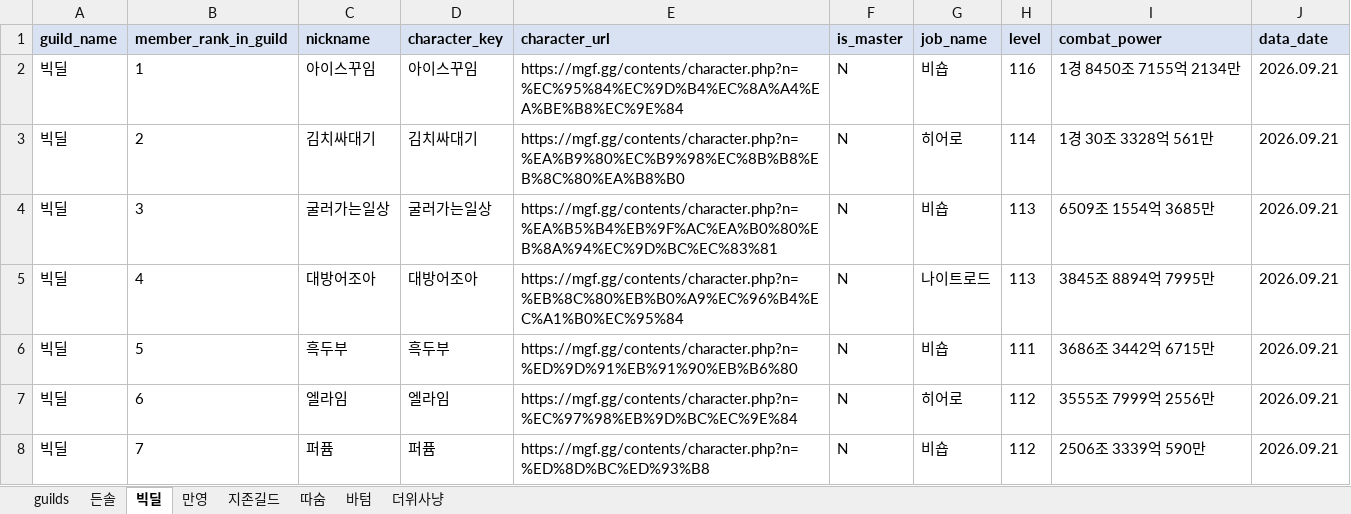
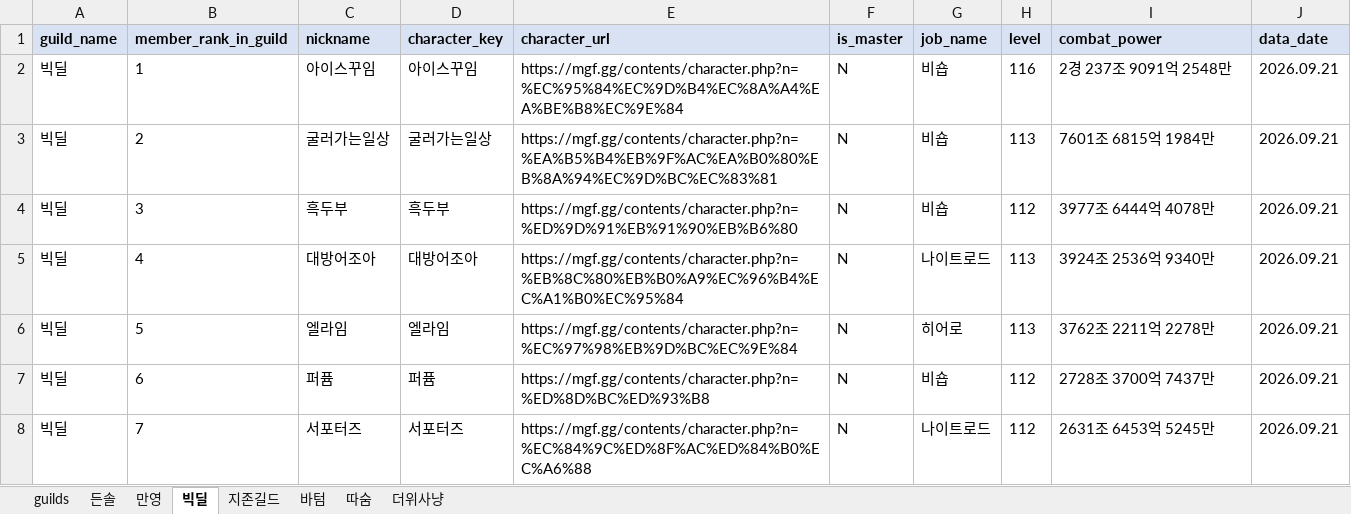
Before and after one commit to pogas/mgf_guild_match, an Excel workbook: reports/빅딜/빅딜_training_mgf_report.xlsx, sheet 빅딜, drawn as a sheet; only a part is shown; values as stored, in another font and other column widths than the file's, no borders; the diff covers the shown part only; the diff names each change by its address in the sheet, - before the commit and + after, or states it on an @@ line.

```diff
--- a/reports/빅딜/빅딜_training_mgf_report.xlsx (sheet 빅딜)
+++ b/reports/빅딜/빅딜_training_mgf_report.xlsx (sheet 빅딜)
@@ sheet tab order changed: guilds | 든솔 | 만영 | 빅딜 | 지존길드 | 바텀 | 따숨 | 더위사냥 @@
-I2 (combat_power): 1경 8450조 7155억 2134만
+I2 (combat_power): 2경 237조 9091억 2548만
-C3 (nickname): 김치싸대기
+C3 (nickname): 굴러가는일상
-D3 (character_key): 김치싸대기
+D3 (character_key): 굴러가는일상
-E3 (character_url): https://mgf.gg/contents/character.php?n=%EA%B9%80%EC%B9%98%EC%8B%B8%EB%8C%80%EA%B8%B0
+E3 (character_url): https://mgf.gg/contents/character.php?n=%EA%B5%B4%EB%9F%AC%EA%B0%80%EB%8A%94%EC%9D%BC%EC%83%81
-G3 (job_name): 히어로
+G3 (job_name): 비숍
-H3 (level): 114
+H3 (level): 113
-I3 (combat_power): 1경 30조 3328억 561만
+I3 (combat_power): 7601조 6815억 1984만
-C4 (nickname): 굴러가는일상
+C4 (nickname): 흑두부
-D4 (character_key): 굴러가는일상
+D4 (character_key): 흑두부
-E4 (character_url): https://mgf.gg/contents/character.php?n=%EA%B5%B4%EB%9F%AC%EA%B0%80%EB%8A%94%EC%9D%BC%EC%83%81
+E4 (character_url): https://mgf.gg/contents/character.php?n=%ED%9D%91%EB%91%90%EB%B6%80
-H4 (level): 113
+H4 (level): 112
-I4 (combat_power): 6509조 1554억 3685만
+I4 (combat_power): 3977조 6444억 4078만
-I5 (combat_power): 3845조 8894억 7995만
+I5 (combat_power): 3924조 2536억 9340만
-C6 (nickname): 흑두부
+C6 (nickname): 엘라임
-D6 (character_key): 흑두부
+D6 (character_key): 엘라임
-E6 (character_url): https://mgf.gg/contents/character.php?n=%ED%9D%91%EB%91%90%EB%B6%80
+E6 (character_url): https://mgf.gg/contents/character.php?n=%EC%97%98%EB%9D%BC%EC%9E%84
-G6 (job_name): 비숍
+G6 (job_name): 히어로
-H6 (level): 111
+H6 (level): 113
-I6 (combat_power): 3686조 3442억 6715만
+I6 (combat_power): 3762조 2211억 2278만
-C7 (nickname): 엘라임
+C7 (nickname): 퍼퓸
-D7 (character_key): 엘라임
+D7 (character_key): 퍼퓸
-E7 (character_url): https://mgf.gg/contents/character.php?n=%EC%97%98%EB%9D%BC%EC%9E%84
+E7 (character_url): https://mgf.gg/contents/character.php?n=%ED%8D%BC%ED%93%B8
-G7 (job_name): 히어로
+G7 (job_name): 비숍
-I7 (combat_power): 3555조 7999억 2556만
+I7 (combat_power): 2728조 3700억 7437만
-C8 (nickname): 퍼퓸
+C8 (nickname): 서포터즈
-D8 (character_key): 퍼퓸
+D8 (character_key): 서포터즈
-E8 (character_url): https://mgf.gg/contents/character.php?n=%ED%8D%BC%ED%93%B8
+E8 (character_url): https://mgf.gg/contents/character.php?n=%EC%84%9C%ED%8F%AC%ED%84%B0%EC%A6%88
-G8 (job_name): 비숍
+G8 (job_name): 나이트로드
-I8 (combat_power): 2506조 3339억 590만
+I8 (combat_power): 2631조 6453억 5245만
```
Also changed, not shown: 1 removed row and 111 edited cells elsewhere in this sheet, sheet 지존길드, sheet 더위사냥, sheet 만영, sheet 따숨, sheet guilds, sheet 바텀, 1 more sheet, reports/빅딜/빅딜_league_mgf_report.xlsx, reports/셀린느/셀린느_league_mgf_report.xlsx, 35 other files.
